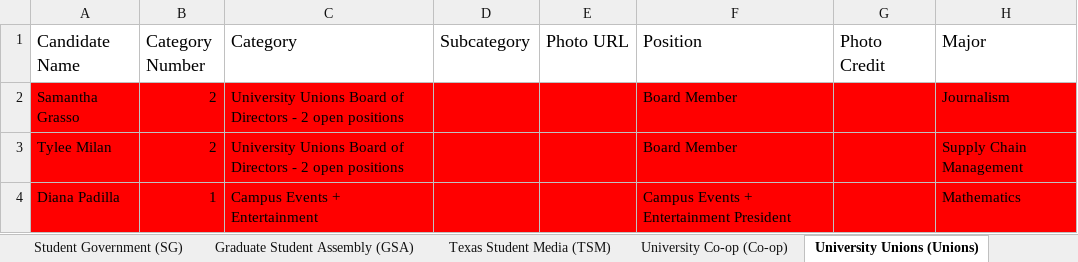
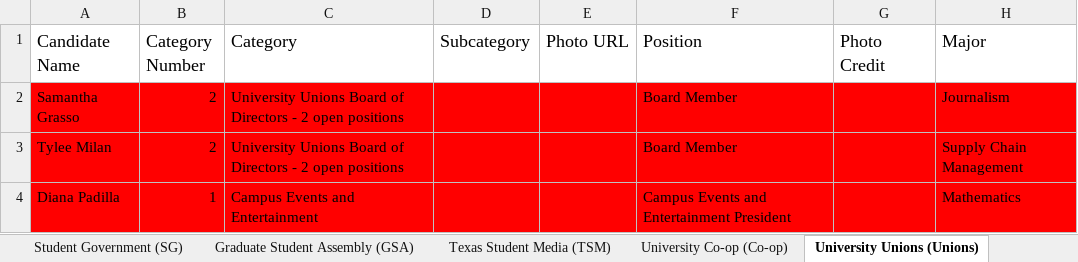
Before and after one commit to sc1f/hd49-expl, an Excel workbook: backend/copysheet.xlsx, sheet University Unions (Unions), drawn as a sheet; only a part is shown; values as stored, in another font and other column widths than the file's, no borders; charts and pictures not drawn; the diff names each change by its address in the sheet, - before the commit and + after, or states it on an @@ line.

```diff
--- a/backend/copysheet.xlsx (sheet University Unions (Unions))
+++ b/backend/copysheet.xlsx (sheet University Unions (Unions))
-C4 (Category): Campus Events + Entertainment
+C4 (Category): Campus Events and Entertainment
-F4 (Position): Campus Events + Entertainment President
+F4 (Position): Campus Events and Entertainment President
```
Also changed, not shown: sheet Student Government (SG), sheet Texas Student Media (TSM), sheet University Co-op (Co-op), sheet metadata, sheet Graduate Student Assembly (GSA), 5 other files.
